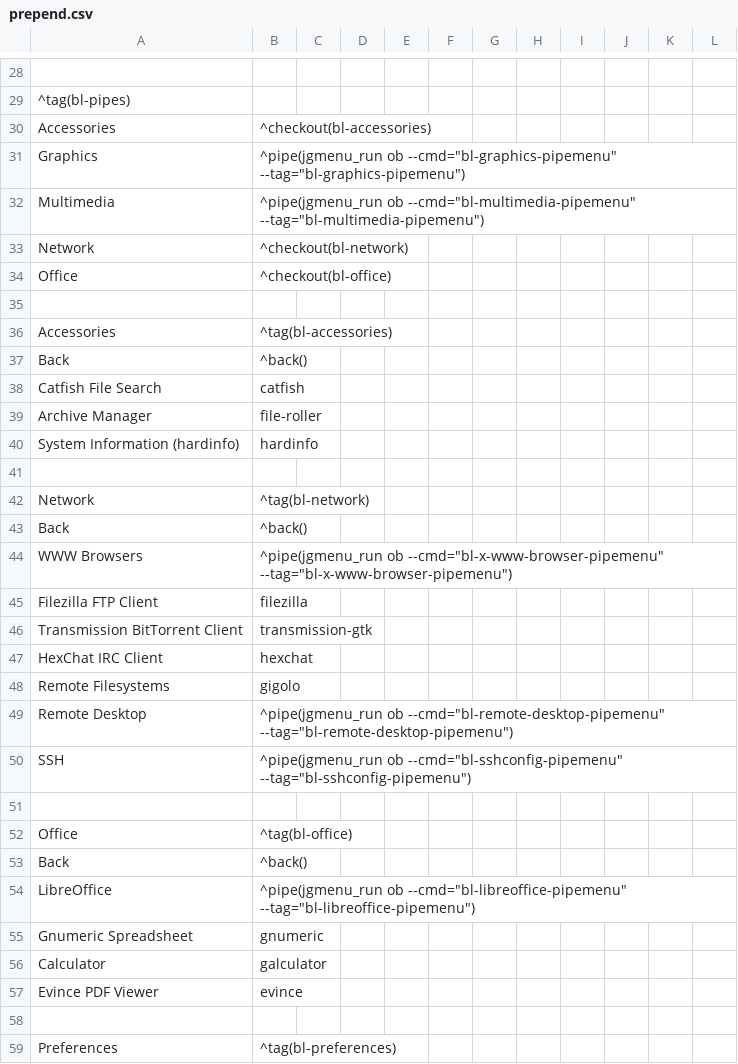
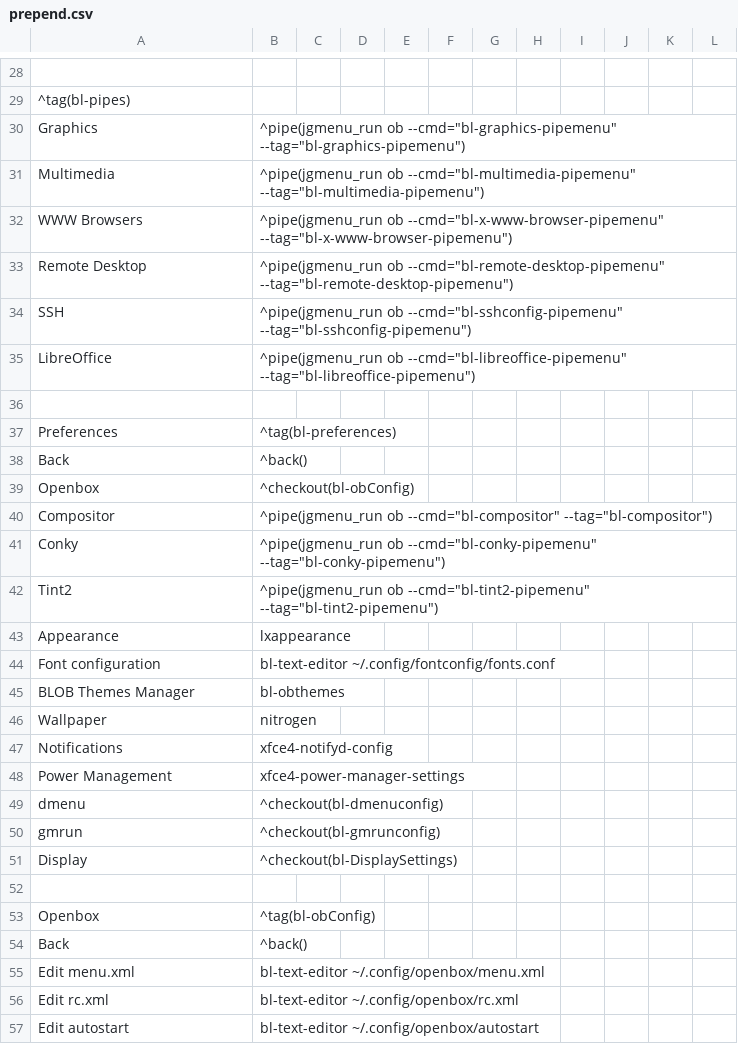
Before and after one commit to BunsenLabs/bunsen-configs, a CSV file: skel/.config/jgmenu/prepend.csv, drawn as a sheet; only a part is shown, gaps mark what is left out; the shorter side is filled out with more unchanged rows; the diff names each change by its address in the sheet, - before the commit and + after, or states it on an @@ line.

Commit message:
jgmenu: cleanse 'BL Pipes' of duplicate apps
Remove apps from 'Accessories', 'Network' and 'Office' as these already
exist in 'Applications'.

Keep all bl-*-pipemenu entries that existed in 'Accessories', 'Network'
and 'Office', but put them directly under 'BL Pipes'

```diff
--- a/skel/.config/jgmenu/prepend.csv
+++ b/skel/.config/jgmenu/prepend.csv
-row 30: Accessories | ^checkout(bl-accessories)
-row 33: Network | ^checkout(bl-network)
-row 34: Office | ^checkout(bl-office)
-row 35: (empty)
-row 36: Accessories | ^tag(bl-accessories)
-row 37: Back | ^back()
-row 38: Catfish File Search | catfish
-row 39: Archive Manager | file-roller
-row 40: System Information (hardinfo) | hardinfo
-row 41: (empty)
-row 42: Network | ^tag(bl-network)
-row 43: Back | ^back()
-row 45: Filezilla FTP Client | filezilla
-row 46: Transmission BitTorrent Client | transmission-gtk
-row 47: HexChat IRC Client | hexchat
-row 48: Remote Filesystems | gigolo
-row 51: (empty)
-row 52: Office | ^tag(bl-office)
-row 53: Back | ^back()
-row 55: Gnumeric Spreadsheet | gnumeric
-row 56: Calculator | galculator
-row 57: Evince PDF Viewer | evince
```
